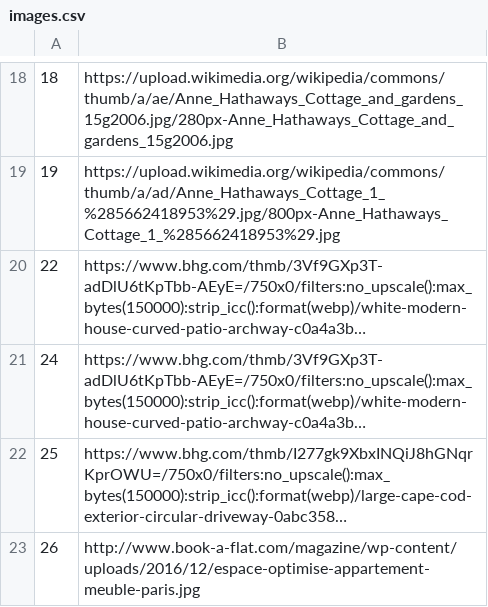
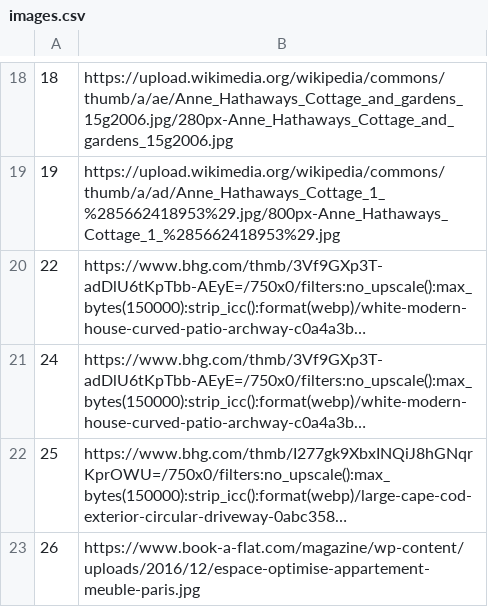
Before and after one commit to Pekseto/SIMS, a CSV file: SIMS-Tourist-Project-main/Tourist-Project/Tourist-Project/Data/images.csv, drawn as a sheet; only a part is shown, gaps mark what is left out; long unchanged cells end in …; the diff names each change by its address in the sheet, - before the commit and + after, or states it on an @@ line.

```diff
--- a/SIMS-Tourist-Project-main/Tourist-Project/Tourist-Project/Data/images.csv
+++ b/SIMS-Tourist-Project-main/Tourist-Project/Tourist-Project/Data/images.csv
-B23: http://www.book-a-flat.com/magazine/wp-content/uploads/2016/12/espace-optimise-appartement-meuble-paris.jpg
+B23: https://www.book-a-flat.com/magazine/wp-content/uploads/2016/12/espace-optimise-appartement-meuble-paris.jpg
```
Also changed, not shown: 3 other files.
